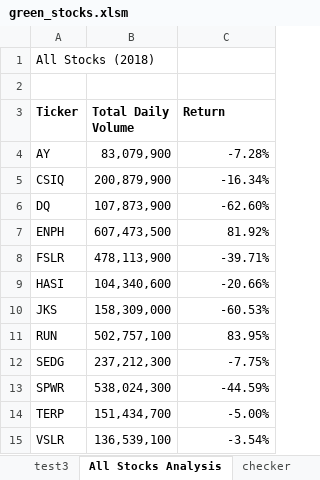
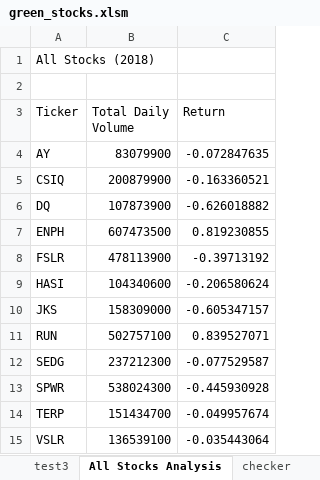
Before and after one commit to noasiegel/stock-analysis, an Excel workbook: green_stocks.xlsm, sheet All Stocks Analysis, drawn as a sheet; values as stored, in another font and other column widths than the file's, no borders; charts and pictures not drawn; the diff names each change by its address in the sheet, - before the commit and + after, or states it on an @@ line.

Commit message:
Add files via upload

```diff
--- a/green_stocks.xlsm (sheet All Stocks Analysis)
+++ b/green_stocks.xlsm (sheet All Stocks Analysis)
-A3:C3 bold: on
+A3:C3 bold: off
-B4 (Total Daily Volume): 83,079,900
+B4 (Total Daily Volume): 83079900
-C4 (Return): -7.28%
+C4 (Return): -0.072847635
-B5 (Total Daily Volume): 200,879,900
+B5 (Total Daily Volume): 200879900
-C5 (Return): -16.34%
+C5 (Return): -0.163360521
-B6 (Total Daily Volume): 107,873,900
+B6 (Total Daily Volume): 107873900
-C6 (Return): -62.60%
+C6 (Return): -0.626018882
-B7 (Total Daily Volume): 607,473,500
+B7 (Total Daily Volume): 607473500
-C7 (Return): 81.92%
+C7 (Return): 0.819230855
-B8 (Total Daily Volume): 478,113,900
+B8 (Total Daily Volume): 478113900
-C8 (Return): -39.71%
+C8 (Return): -0.39713192
-B9 (Total Daily Volume): 104,340,600
+B9 (Total Daily Volume): 104340600
-C9 (Return): -20.66%
+C9 (Return): -0.206580624
-B10 (Total Daily Volume): 158,309,000
+B10 (Total Daily Volume): 158309000
-C10 (Return): -60.53%
+C10 (Return): -0.605347157
-B11 (Total Daily Volume): 502,757,100
+B11 (Total Daily Volume): 502757100
-C11 (Return): 83.95%
+C11 (Return): 0.839527071
-B12 (Total Daily Volume): 237,212,300
+B12 (Total Daily Volume): 237212300
-C12 (Return): -7.75%
+C12 (Return): -0.077529587
-B13 (Total Daily Volume): 538,024,300
+B13 (Total Daily Volume): 538024300
-C13 (Return): -44.59%
+C13 (Return): -0.445930928
-B14 (Total Daily Volume): 151,434,700
+B14 (Total Daily Volume): 151434700
-C14 (Return): -5.00%
+C14 (Return): -0.049957674
-B15 (Total Daily Volume): 136,539,100
+B15 (Total Daily Volume): 136539100
-C15 (Return): -3.54%
+C15 (Return): -0.035443064
```
Also changed, not shown: other sheet tabs, charts or pictures.
